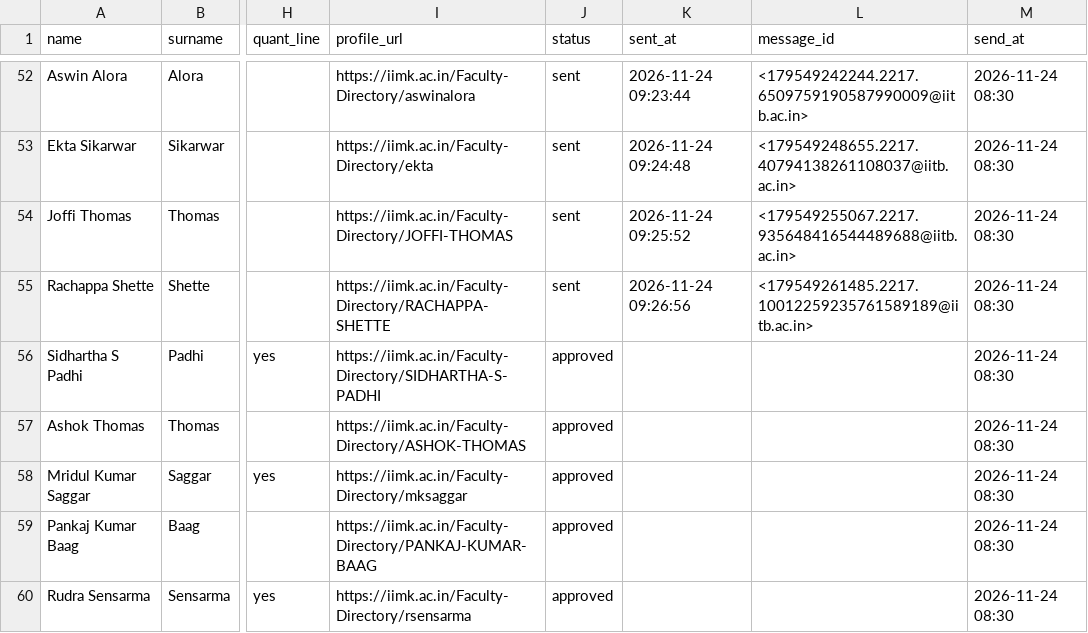
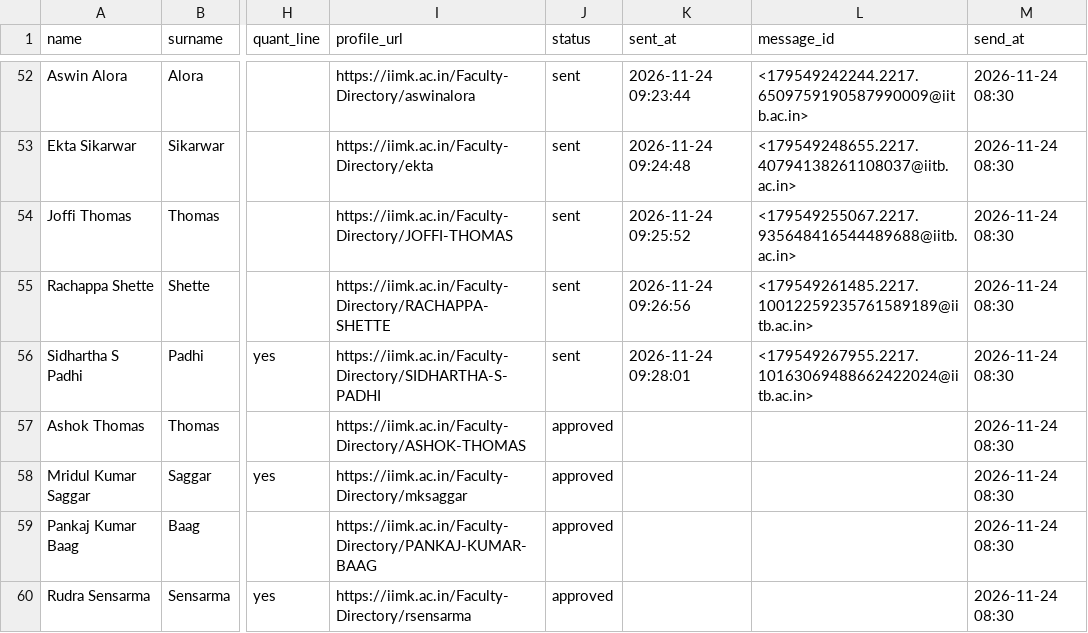
Before and after one commit to arnavjain16/iims-mailer, a CSV file: data/batch.csv, drawn as a sheet; only a part is shown, gaps mark what is left out; the diff names each change by its address in the sheet, - before the commit and + after, or states it on an @@ line.

```diff
--- a/data/batch.csv
+++ b/data/batch.csv
-J56 (status): approved
+J56 (status): sent
-K56 (sent_at): (empty)
+K56 (sent_at): 2026-11-24 09:28:01
-L56 (message_id): (empty)
+L56 (message_id): <179549267955.2217.10163069488662422024@iitb.ac.in>
```
Also changed, not shown: 1 other file.
